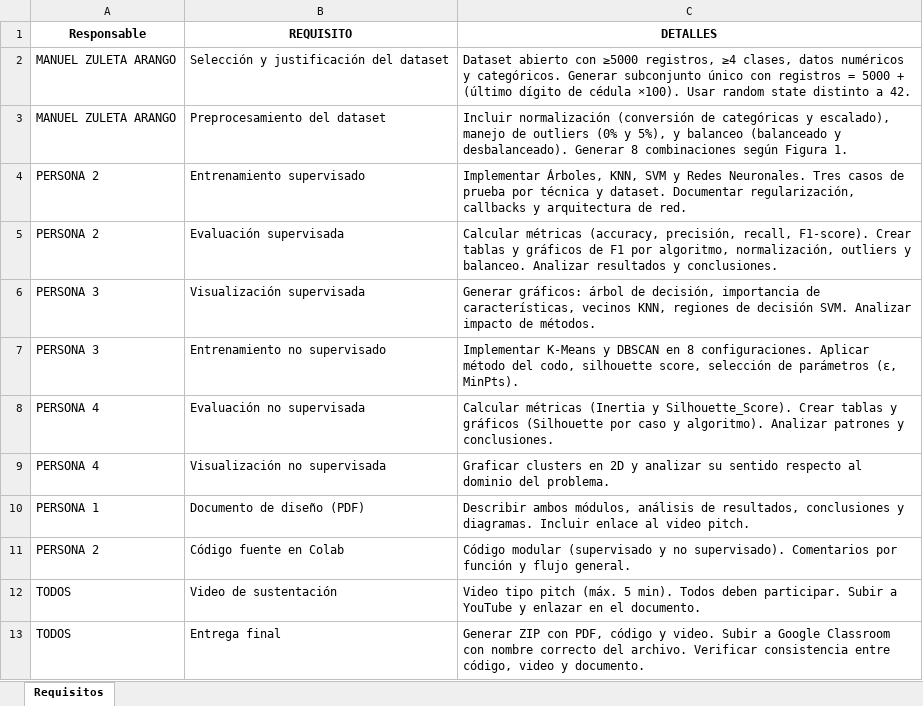
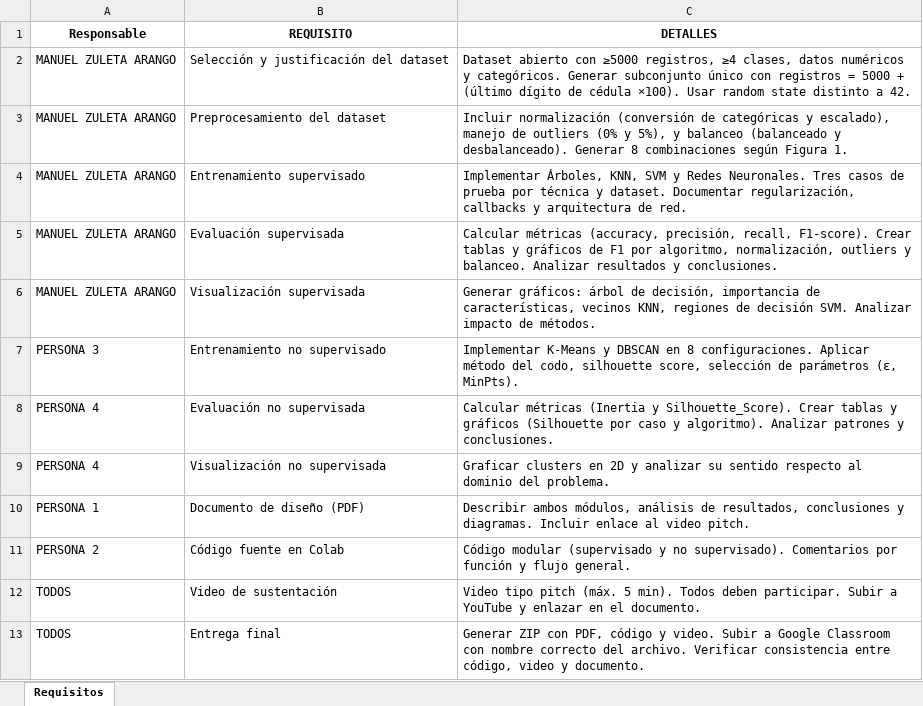
Before and after one commit to Zuleto1231/practica_2, an Excel workbook: Requisitos.xlsx, sheet Requisitos, drawn as a sheet; values as stored, in another font and other column widths than the file's, no borders; table styles not drawn; the diff names each change by its address in the sheet, - before the commit and + after, or states it on an @@ line.

```diff
--- a/Requisitos.xlsx (sheet Requisitos)
+++ b/Requisitos.xlsx (sheet Requisitos)
-A4:A5 (Responsable): PERSONA 2
+A4:A5 (Responsable): MANUEL ZULETA ARANGO
-A6 (Responsable): PERSONA 3
+A6 (Responsable): MANUEL ZULETA ARANGO
```
Also changed, not shown: 33 other files.
